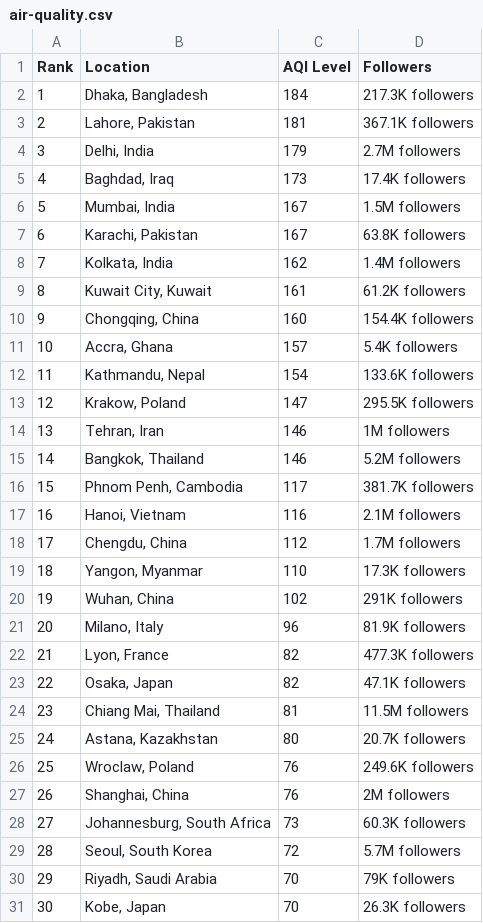
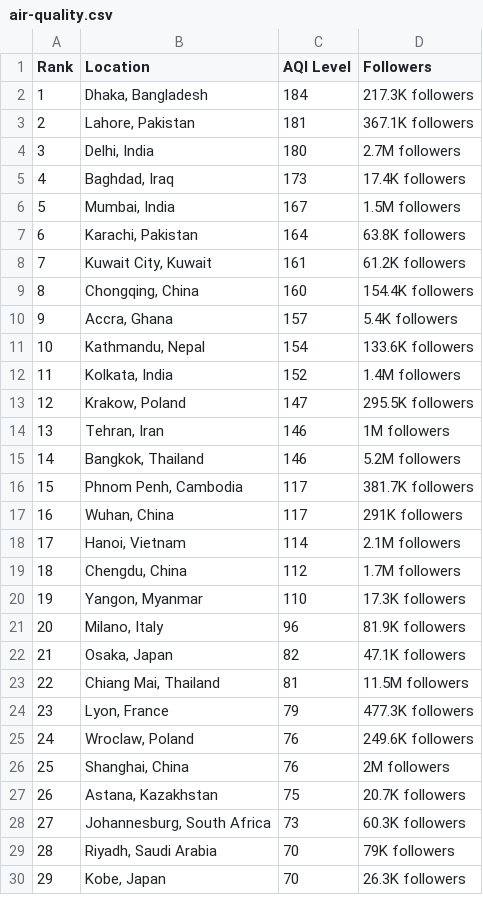
Before and after one commit to dipunew/Most-Polluted-Cities-in-The-World, a CSV file: air-quality.csv, drawn as a sheet; only a part is shown; removed rows and columns are numbered as before the commit, all else as after; the diff covers the shown part only; the diff names each change by its address in the sheet, - before the commit and + after, or states it on an @@ line.

```diff
--- a/air-quality.csv
+++ b/air-quality.csv
-C4 (AQI Level): 179
+C4 (AQI Level): 180
-C7 (AQI Level): 167
+C7 (AQI Level): 164
-row 8: 7 | Kolkata, India | 162 | 1.4M followers
@@ column A (Rank) renumbered between rows 8 and 109 @@
+row 12: 11 | Kolkata, India | 152 | 1.4M followers
+row 17: 16 | Wuhan, China | 117 | 291K followers
-C18 (AQI Level): 116
+C18 (AQI Level): 114
-row 20: 19 | Wuhan, China | 102 | 291K followers
-row 22: 21 | Lyon, France | 82 | 477.3K followers
-row 25: 24 | Astana, Kazakhstan | 80 | 20.7K followers
+row 24: 23 | Lyon, France | 79 | 477.3K followers
+row 27: 26 | Astana, Kazakhstan | 75 | 20.7K followers
-row 29: 28 | Seoul, South Korea | 72 | 5.7M followers
```
Also changed, not shown: 15 added rows, 14 removed rows and 8 edited cells elsewhere in this file.
